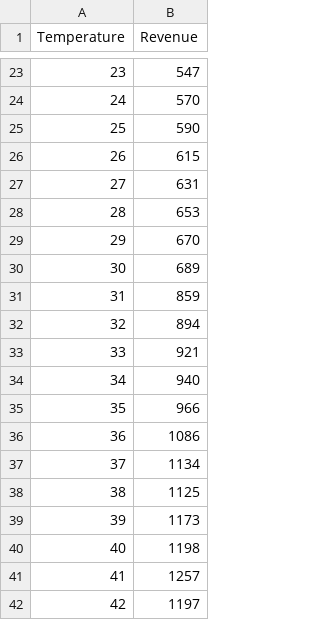
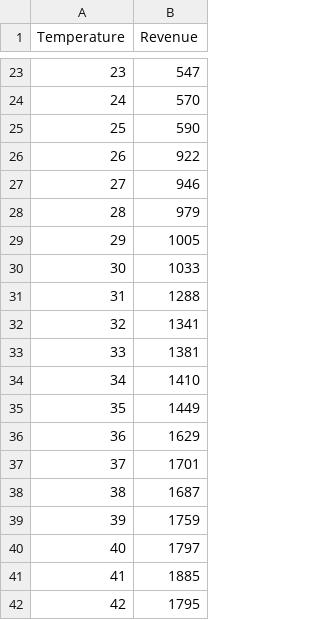
Before and after one commit to KrystianStepien/WWSI_Analiza_danych, a CSV file: IceCreamData.csv, drawn as a sheet; only a part is shown, gaps mark what is left out.

Commit message:
Update IceCreamData.csv

```diff
--- a/IceCreamData.csv
+++ b/IceCreamData.csv
@@ -25,18 +25,18 @@ Temperature;Revenue
 25;590
-26;615
-27;631
-28;653
-29;670
-30;689
-31;859
-32;894
-33;921
-34;940
-35;966
-36;1086
-37;1134
-38;1125
-39;1173
-40;1198
-41;1257
-42;1197
+26;922
+27;946
+28;979
+29;1005
+30;1033
+31;1288
+32;1341
+33;1381
+34;1410
+35;1449
+36;1629
+37;1701
+38;1687
+39;1759
+40;1797
+41;1885
+42;1795
```
